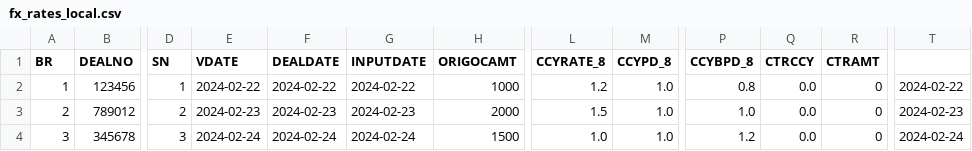
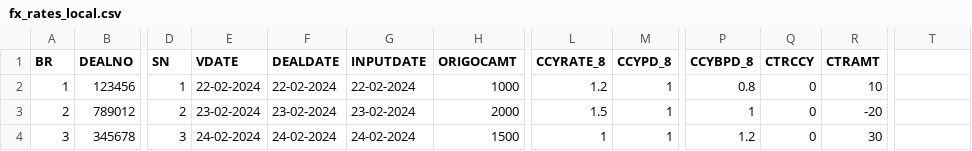
Before and after one commit to Consult-Anubhav/scotia-bank-automation, a CSV file: fx_rates_local.csv, drawn as a sheet; only a part is shown, gaps mark what is left out; the diff names each change by its address in the sheet, - before the commit and + after, or states it on an @@ line.

```diff
--- a/fx_rates_local.csv
+++ b/fx_rates_local.csv
-E2 (VDATE): 2024-02-22
+E2 (VDATE): 22-02-2024
-F2 (DEALDATE): 2024-02-22
+F2 (DEALDATE): 22-02-2024
-G2 (INPUTDATE): 2024-02-22
+G2 (INPUTDATE): 22-02-2024
-M2:M4 (CCYPD_8): 1.0
+M2:M4 (CCYPD_8): 1
-Q2:Q4 (CTRCCY): 0.0
+Q2:Q4 (CTRCCY): 0
-R2 (CTRAMT): 0
+R2 (CTRAMT): 10
-T2: 2024-02-22
+T2: (empty)
-E3 (VDATE): 2024-02-23
+E3 (VDATE): 23-02-2024
-F3 (DEALDATE): 2024-02-23
+F3 (DEALDATE): 23-02-2024
-G3 (INPUTDATE): 2024-02-23
+G3 (INPUTDATE): 23-02-2024
-P3 (CCYBPD_8): 1.0
+P3 (CCYBPD_8): 1
-R3 (CTRAMT): 0
+R3 (CTRAMT): -20
-T3: 2024-02-23
+T3: (empty)
-E4 (VDATE): 2024-02-24
+E4 (VDATE): 24-02-2024
-F4 (DEALDATE): 2024-02-24
+F4 (DEALDATE): 24-02-2024
-G4 (INPUTDATE): 2024-02-24
+G4 (INPUTDATE): 24-02-2024
-L4 (CCYRATE_8): 1.0
+L4 (CCYRATE_8): 1
-R4 (CTRAMT): 0
+R4 (CTRAMT): 30
-T4: 2024-02-24
+T4: (empty)
```
Also changed, not shown: 1 other file.
